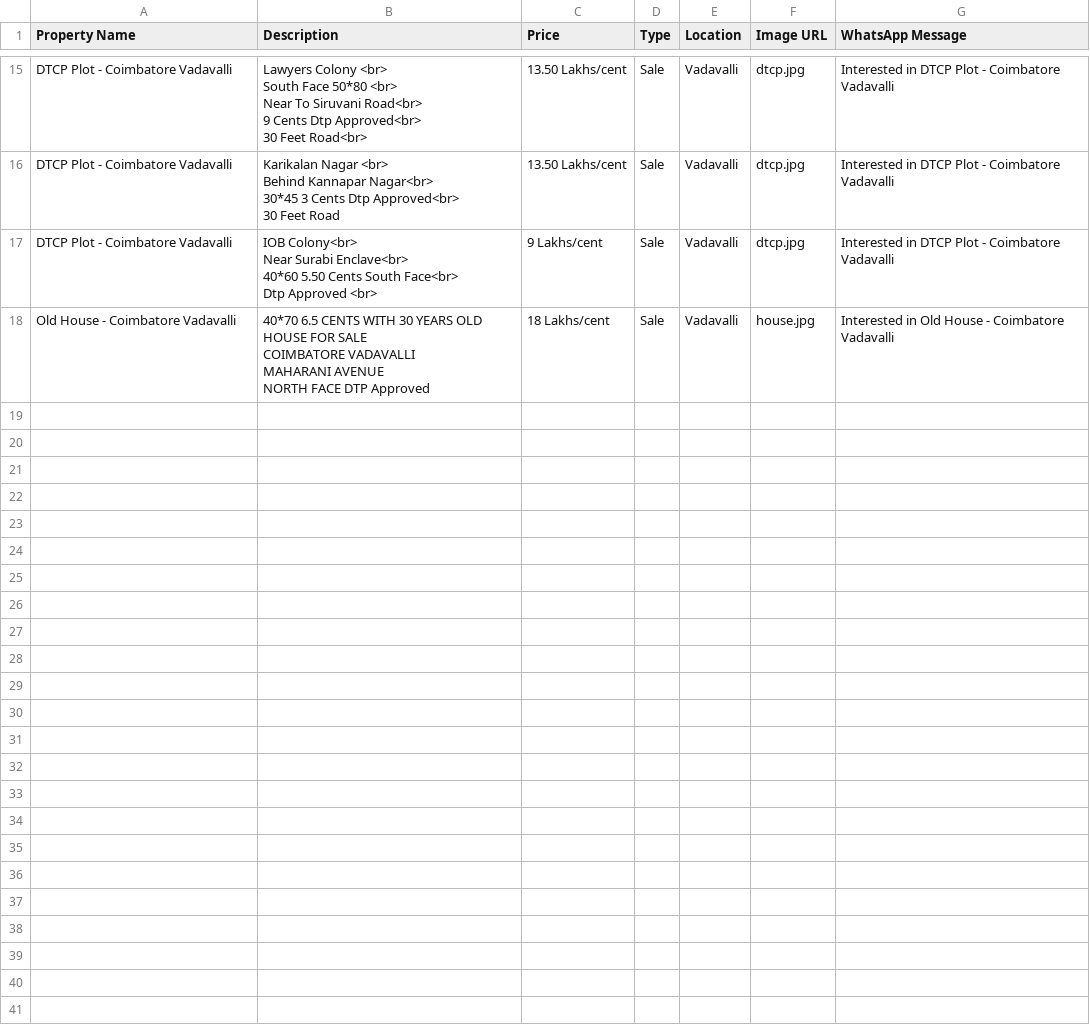
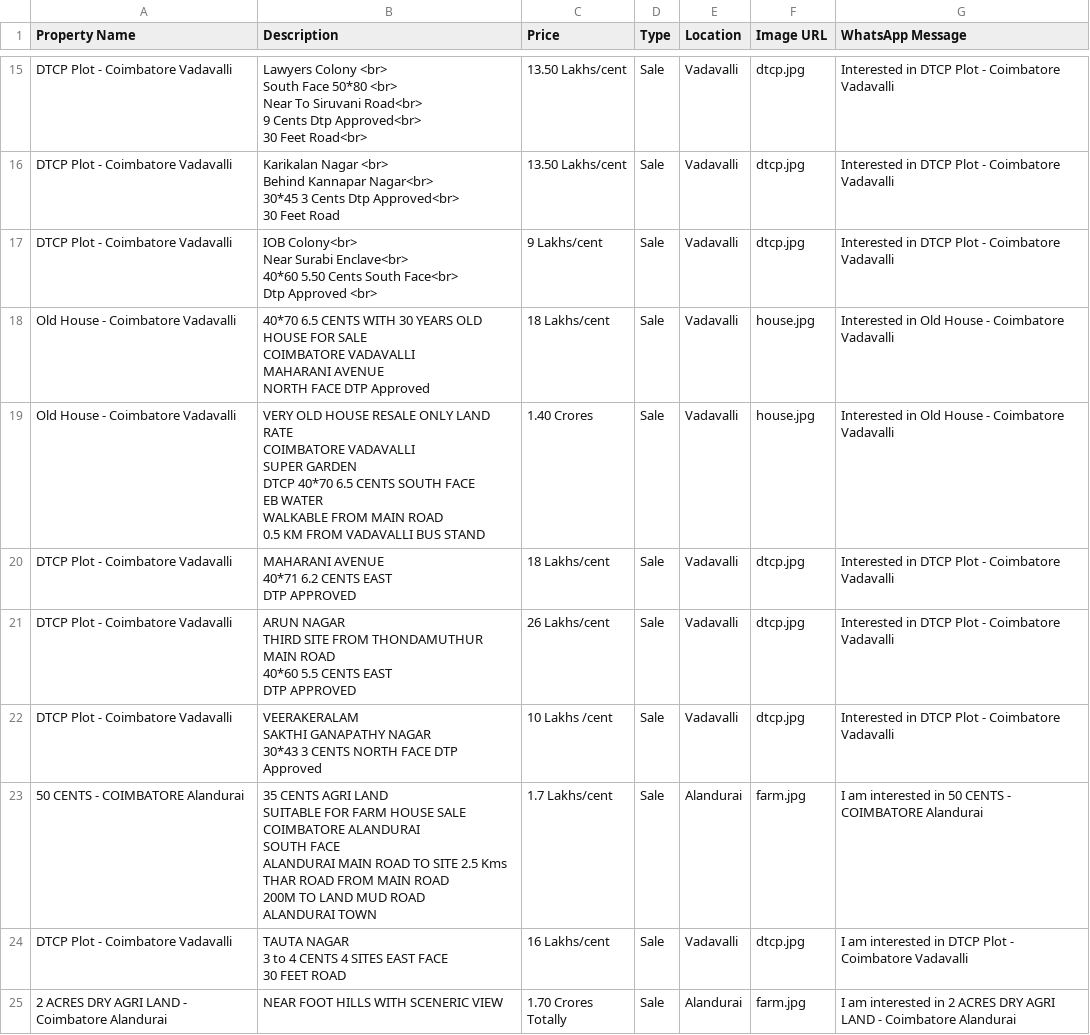
Before and after one commit to krishvadre/namaoor-site, a CSV file: properties.csv, drawn as a sheet; only a part is shown, gaps mark what is left out; ↵ is a line break in a cell; the diff names each change by its address in the sheet, - before the commit and + after, or states it on an @@ line.

Commit message:
Add files via upload

```diff
--- a/properties.csv
+++ b/properties.csv
+row 19: Old House - Coimbatore Vadavalli | VERY OLD HOUSE RESALE ONLY LAND RATE ↵ COIMBATORE VADAVALLI ↵ SUPER GARDEN ↵ DTCP 40*70 6.5 CENTS SOUTH FACE ↵ EB WATER ↵ WALKABLE FROM MAIN ROAD ↵ 0.5 KM FROM VADAVALLI BUS STAND | 1.40 Crores | Sale | Vadavalli | house.jpg | Interested in Old House - Coimbatore Vadavalli
+row 20: DTCP Plot - Coimbatore Vadavalli | MAHARANI AVENUE ↵ 40*71 6.2 CENTS EAST ↵ DTP APPROVED | 18 Lakhs/cent | Sale | Vadavalli | dtcp.jpg | Interested in DTCP Plot - Coimbatore Vadavalli
+row 21: DTCP Plot - Coimbatore Vadavalli | ARUN NAGAR ↵ THIRD SITE FROM THONDAMUTHUR MAIN ROAD ↵ 40*60 5.5 CENTS EAST ↵ DTP APPROVED | 26 Lakhs/cent | Sale | Vadavalli | dtcp.jpg | Interested in DTCP Plot - Coimbatore Vadavalli
+row 22: DTCP Plot - Coimbatore Vadavalli | VEERAKERALAM ↵ SAKTHI GANAPATHY NAGAR ↵ 30*43 3 CENTS NORTH FACE DTP Approved | 10 Lakhs /cent | Sale | Vadavalli | dtcp.jpg | Interested in DTCP Plot - Coimbatore Vadavalli
+row 23: 50 CENTS - COIMBATORE Alandurai | 35 CENTS AGRI LAND ↵ SUITABLE FOR FARM HOUSE SALE ↵ COIMBATORE ALANDURAI ↵ SOUTH FACE ↵ ALANDURAI MAIN ROAD TO SITE 2.5 Kms ↵ THAR ROAD FROM MAIN ROAD ↵ 200M TO LAND MUD ROAD ↵ ALANDURAI TOWN | 1.7 Lakhs/cent | Sale | Alandurai | farm.jpg | I am interested in 50 CENTS - COIMBATORE Alandurai
+row 24: DTCP Plot - Coimbatore Vadavalli | TAUTA NAGAR ↵ 3 to 4 CENTS 4 SITES EAST FACE ↵ 30 FEET ROAD | 16 Lakhs/cent | Sale | Vadavalli | dtcp.jpg | I am interested in DTCP Plot - Coimbatore Vadavalli
+row 25: 2 ACRES DRY AGRI LAND - Coimbatore Alandurai | NEAR FOOT HILLS WITH SCENERIC VIEW | 1.70 Crores Totally | Sale | Alandurai | farm.jpg | I am interested in 2 ACRES DRY AGRI LAND - Coimbatore Alandurai
```
